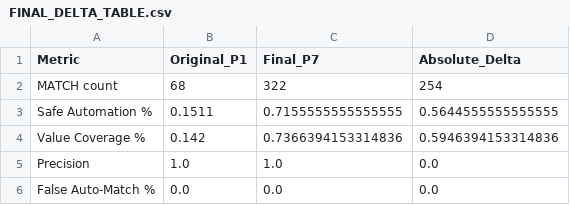
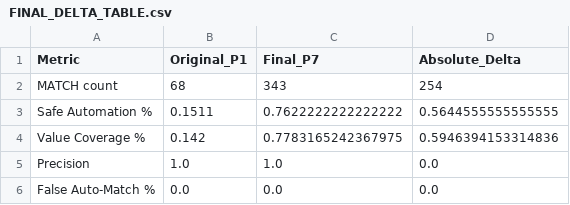
Before and after one commit to VanshikaLud04/razorLedger, a CSV file: reports/final/FINAL_DELTA_TABLE.csv, drawn as a sheet.

```diff
--- a/reports/final/FINAL_DELTA_TABLE.csv
+++ b/reports/final/FINAL_DELTA_TABLE.csv
@@ -1,5 +1,5 @@
 Metric,Original_P1,Final_P7,Absolute_Delta
-MATCH count,68,322,254
-Safe Automation %,0.1511,0.7155555555555555,0.5644555555555555
-Value Coverage %,0.142,0.7366394153314836,0.5946394153314836
+MATCH count,68,343,254
+Safe Automation %,0.1511,0.7622222222222222,0.5644555555555555
+Value Coverage %,0.142,0.7783165242367975,0.5946394153314836
 Precision,1.0,1.0,0.0
```
Also changed, not shown: reports/final/FINAL_ABLATION.csv, reports/final/FINAL_CROSS_PARTITION.csv, 24 other files.
